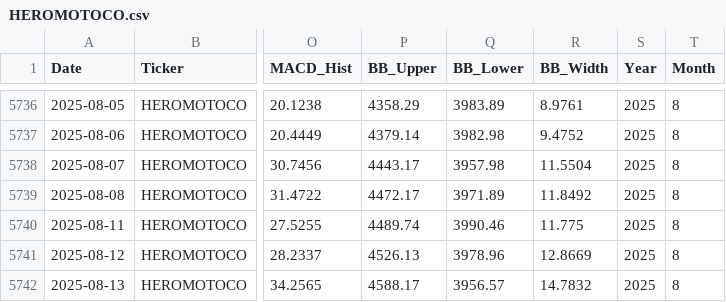
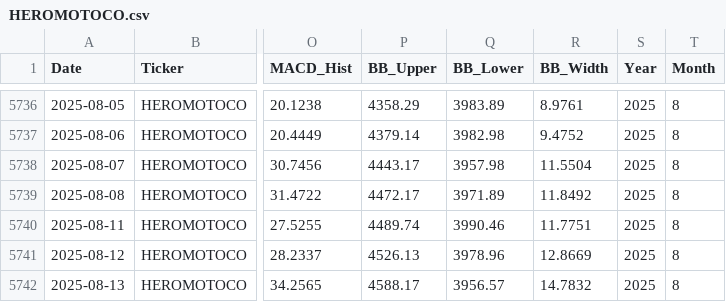
Before and after one commit to wimpypython/nifty-stock-intelligence, a CSV file: data/historical/HEROMOTOCO.csv, drawn as a sheet; only a part is shown, gaps mark what is left out; the diff covers the shown part only; the diff names each change by its address in the sheet, - before the commit and + after, or states it on an @@ line.

```diff
--- a/data/historical/HEROMOTOCO.csv
+++ b/data/historical/HEROMOTOCO.csv
-R5740 (BB_Width): 11.775
+R5740 (BB_Width): 11.7751
```
Also changed, not shown: 1 added row and 25 edited cells elsewhere in this file, data/historical/ADANIPORTS.csv, data/historical/BAJAJ-AUTO.csv, 52 other files.
